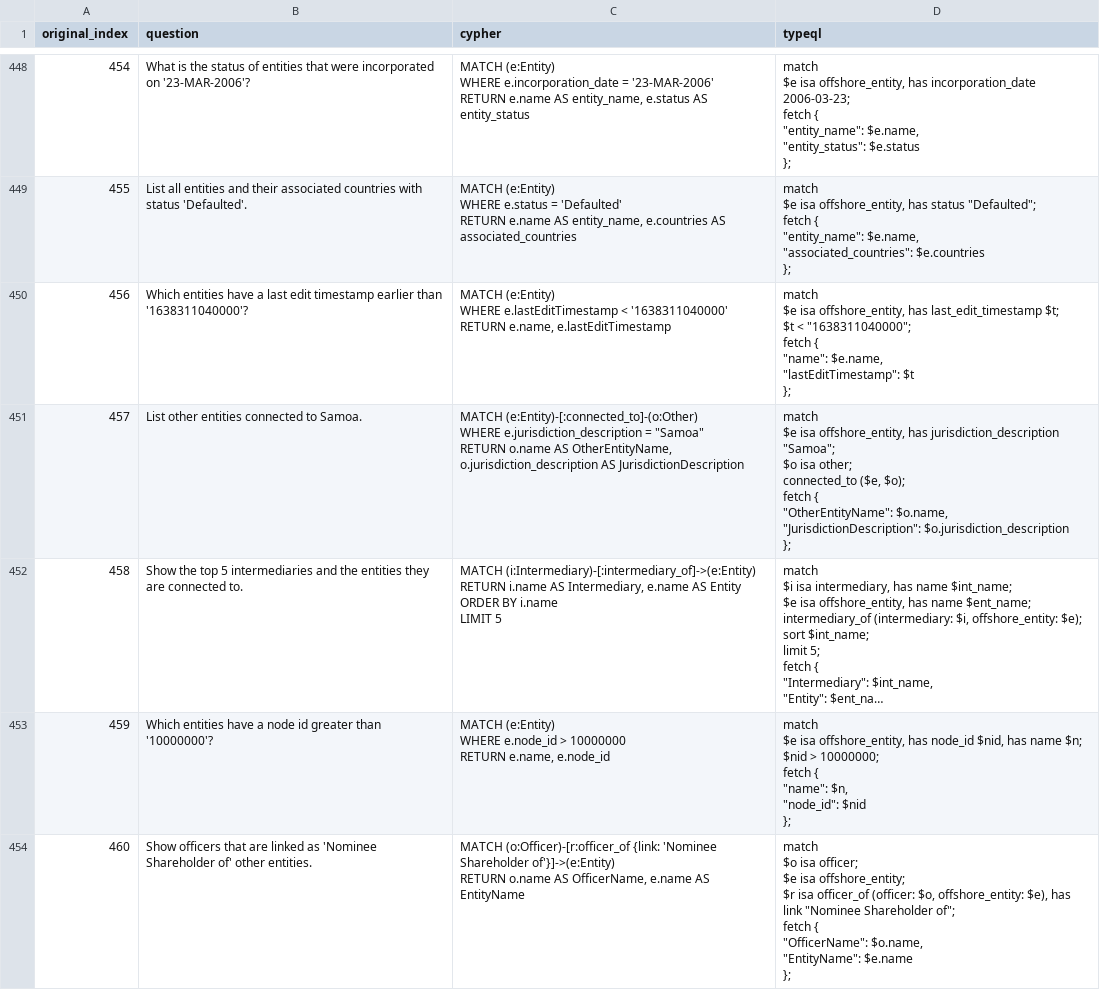
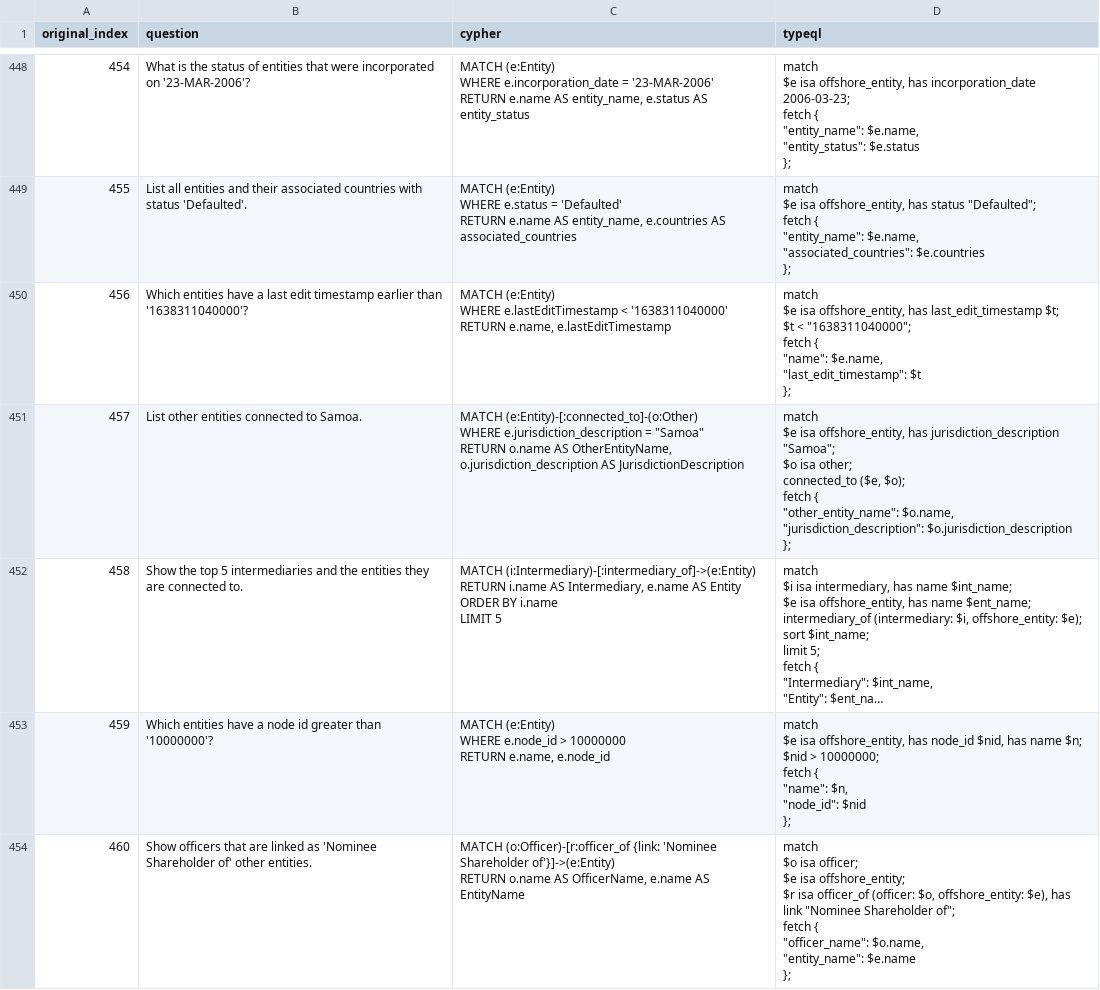
Before and after one commit to typedb-osi/text2typeql, a CSV file: dataset/synthetic-2/offshoreleaks/queries.csv, drawn as a sheet; only a part is shown, gaps mark what is left out; long unchanged cells end in …; ↵ is a line break in a cell; the diff covers the shown part only; the diff names each change by its address in the sheet, - before the commit and + after, or states it on an @@ line.

```diff
--- a/dataset/synthetic-2/offshoreleaks/queries.csv
+++ b/dataset/synthetic-2/offshoreleaks/queries.csv
-D450 (typeql): …"name": $e.name, ↵ "lastEditTimestamp": $t ↵ };
+D450 (typeql): …"name": $e.name, ↵ "last_edit_timestamp": $t ↵ };
-D451 (typeql): …fetch { ↵ "OtherEntityName": $o.name, ↵ "JurisdictionDescription": $o.jurisdiction_description ↵ };
+D451 (typeql): …fetch { ↵ "other_entity_name": $o.name, ↵ "jurisdiction_description": $o.jurisdiction_description ↵ };
-D454 (typeql): …fetch { ↵ "OfficerName": $o.name, ↵ "EntityName": $e.name ↵ };
+D454 (typeql): …fetch { ↵ "officer_name": $o.name, ↵ "entity_name": $e.name ↵ };
```
Also changed, not shown: 91 edited cells elsewhere in this file, dataset/synthetic-2/buzzoverflow/queries.csv, dataset/synthetic-2/fincen/queries.csv, 30 other files.
